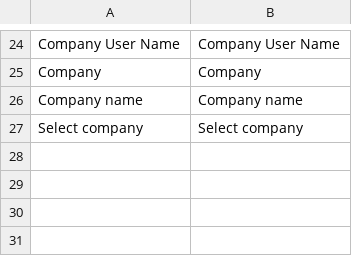
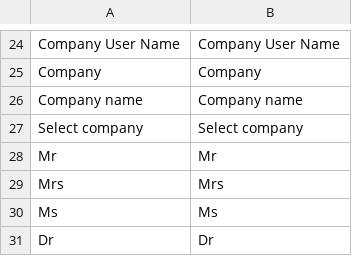
Before and after one commit to spryker/company-user-gui, a CSV file: data/translation/Zed/en_US.csv, drawn as a sheet; only a part is shown, gaps mark what is left out.

```diff
--- a/data/translation/Zed/en_US.csv
+++ b/data/translation/Zed/en_US.csv
@@ -27 +27,5 @@ Company,Company
 "Select company","Select company"
+Mr,Mr
+Mrs,Mrs
+Ms,Ms
+Dr,Dr
```
Also changed, not shown: data/translation/Zed/de_DE.csv.
